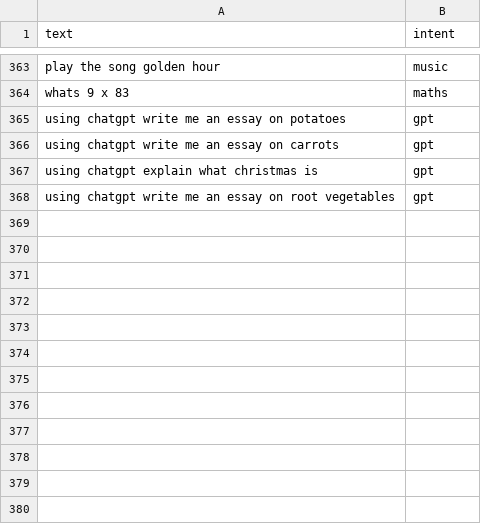
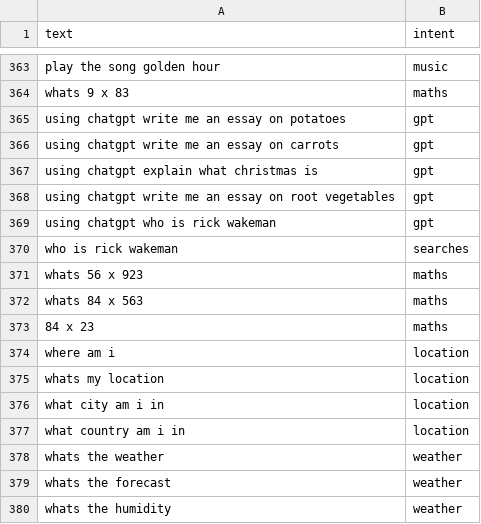
Before and after one commit to ItzSimplyJoe/Virtual-Assistant, a CSV file: Assistant/intentclassification/data.csv, drawn as a sheet; only a part is shown, gaps mark what is left out.

```diff
--- a/Assistant/intentclassification/data.csv
+++ b/Assistant/intentclassification/data.csv
@@ -368 +368,13 @@ using chatgpt explain what christmas is,gpt
 using chatgpt write me an essay on root vegetables,gpt
+using chatgpt who is rick wakeman,gpt
+who is rick wakeman,searches
+whats 56 x 923,maths
+whats 84 x 563,maths
+84 x 23,maths
+where am i,location
+whats my location,location
+what city am i in,location
+what country am i in,location
+whats the weather,weather
+whats the forecast,weather
+whats the humidity,weather
```
Also changed, not shown: 25 other files.
